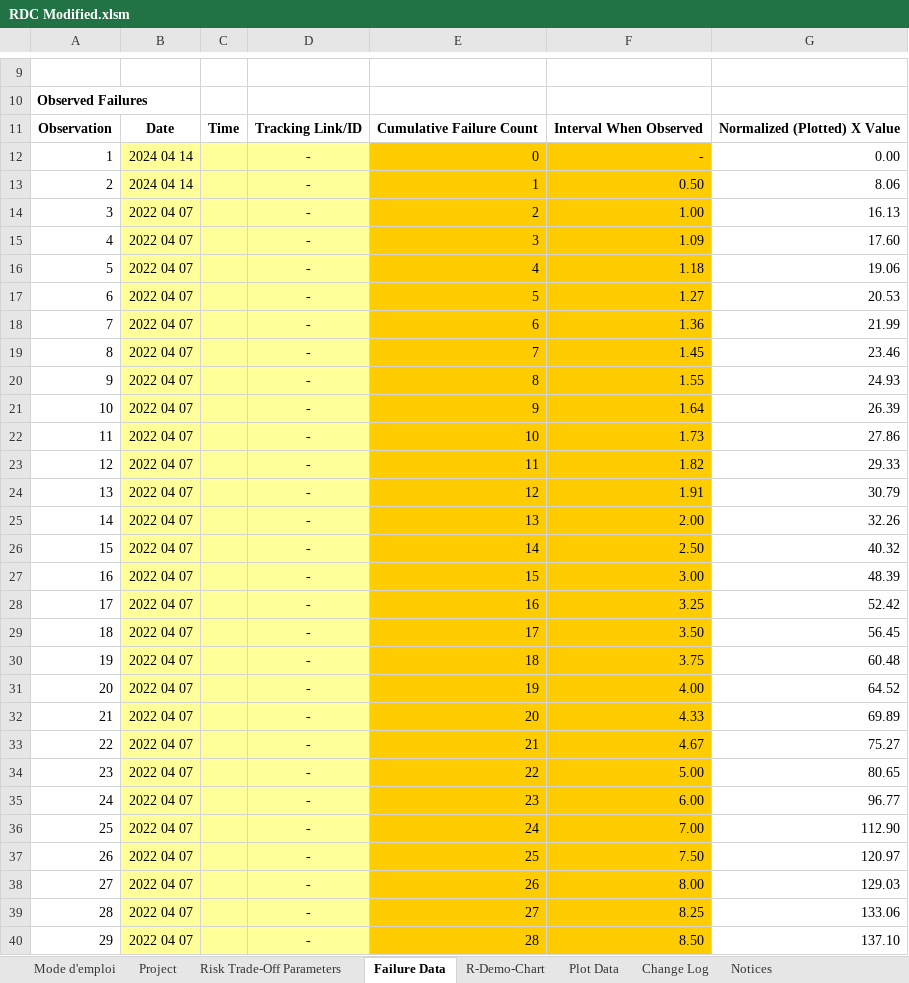
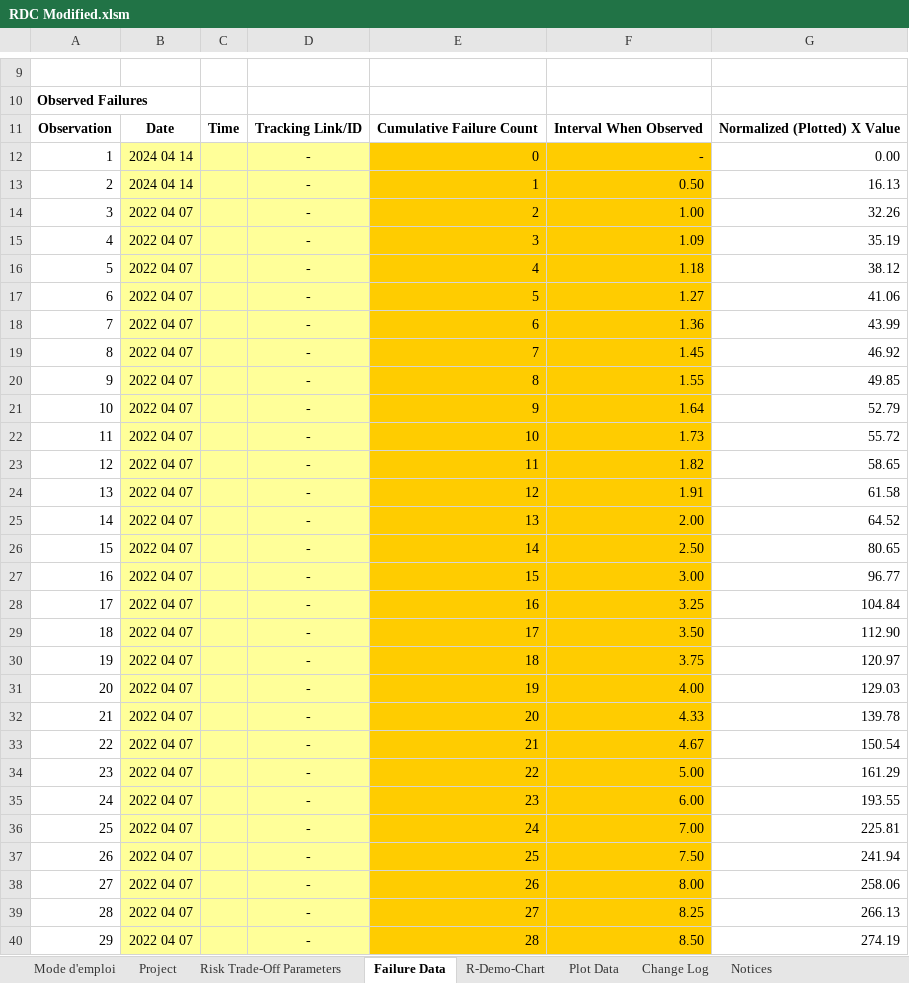
Before and after one commit to MuizMuhammad99/SENG637-A5, an Excel workbook: RDC Modified.xlsm, sheet Failure Data, drawn as a sheet; only a part is shown, gaps mark what is left out; values as stored, in another font and other column widths than the file's, no borders; charts and pictures and conditional formats not drawn; the diff covers the shown part only; the diff names each change by its address in the sheet, - before the commit and + after, or states it on an @@ line.

```diff
--- a/RDC Modified.xlsm (sheet Failure Data)
+++ b/RDC Modified.xlsm (sheet Failure Data)
-G13: 8.06
+G13: 16.13
-G14: 16.13
+G14: 32.26
-G15: 17.60
+G15: 35.19
-G16: 19.06
+G16: 38.12
-G17: 20.53
+G17: 41.06
-G18: 21.99
+G18: 43.99
-G19: 23.46
+G19: 46.92
-G20: 24.93
+G20: 49.85
-G21: 26.39
+G21: 52.79
-G22: 27.86
+G22: 55.72
-G23: 29.33
+G23: 58.65
-G24: 30.79
+G24: 61.58
-G25: 32.26
+G25: 64.52
-G26: 40.32
+G26: 80.65
-G27: 48.39
+G27: 96.77
-G28: 52.42
+G28: 104.84
-G29: 56.45
+G29: 112.90
-G30: 60.48
+G30: 120.97
-G31: 64.52
+G31: 129.03
-G32: 69.89
+G32: 139.78
-G33: 75.27
+G33: 150.54
-G34: 80.65
+G34: 161.29
-G35: 96.77
+G35: 193.55
-G36: 112.90
+G36: 225.81
-G37: 120.97
+G37: 241.94
-G38: 129.03
+G38: 258.06
-G39: 133.06
+G39: 266.13
-G40: 137.10
+G40: 274.19
```
Also changed, not shown: 67 edited cells elsewhere in this sheet, sheet Plot Data, sheet R-Demo-Chart, charts or pictures, 1 other file.
